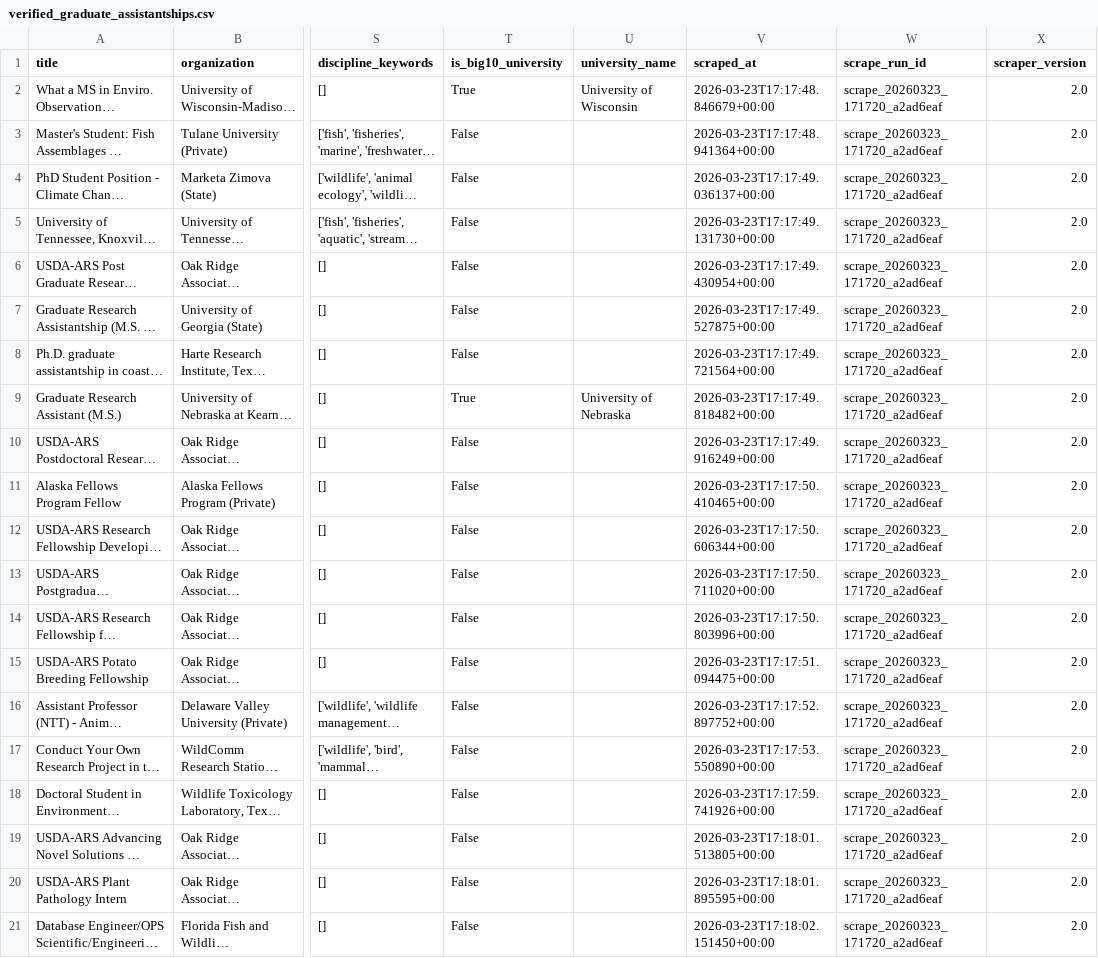
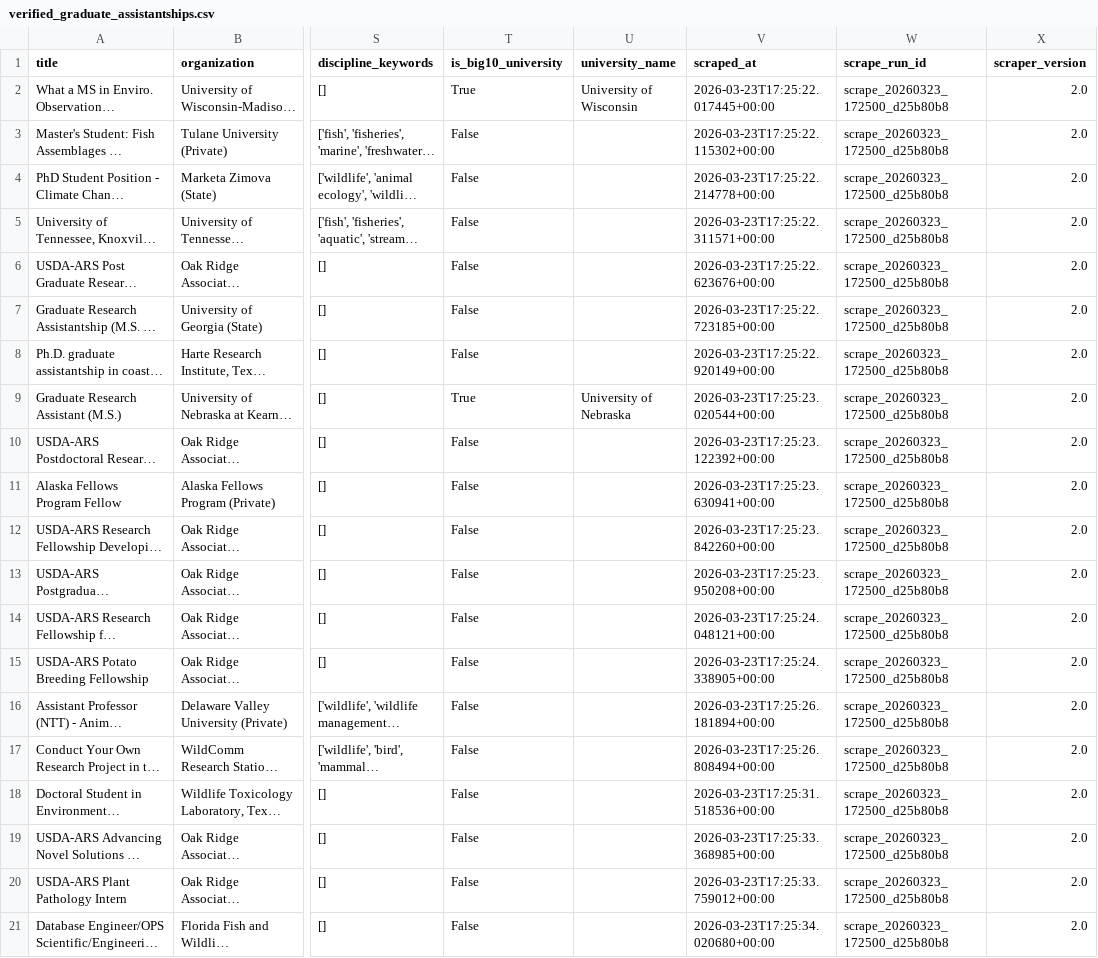
Before and after one commit to chrischizinski/wildlife-grad-dashboard, a CSV file: data/processed/verified_graduate_assistantships.csv, drawn as a sheet; only a part is shown, gaps mark what is left out; long unchanged cells end in …; the diff names each change by its address in the sheet, - before the commit and + after, or states it on an @@ line.

```diff
--- a/data/processed/verified_graduate_assistantships.csv
+++ b/data/processed/verified_graduate_assistantships.csv
-V2 (scraped_at): 2026-03-23T17:17:48.846679+00:00
+V2 (scraped_at): 2026-03-23T17:25:22.017445+00:00
-W2:W21 (scrape_run_id): scrape_20260323_171720_a2ad6eaf
+W2:W21 (scrape_run_id): scrape_20260323_172500_d25b80b8
-V3 (scraped_at): 2026-03-23T17:17:48.941364+00:00
+V3 (scraped_at): 2026-03-23T17:25:22.115302+00:00
-V4 (scraped_at): 2026-03-23T17:17:49.036137+00:00
+V4 (scraped_at): 2026-03-23T17:25:22.214778+00:00
-V5 (scraped_at): 2026-03-23T17:17:49.131730+00:00
+V5 (scraped_at): 2026-03-23T17:25:22.311571+00:00
-V6 (scraped_at): 2026-03-23T17:17:49.430954+00:00
+V6 (scraped_at): 2026-03-23T17:25:22.623676+00:00
-V7 (scraped_at): 2026-03-23T17:17:49.527875+00:00
+V7 (scraped_at): 2026-03-23T17:25:22.723185+00:00
-V8 (scraped_at): 2026-03-23T17:17:49.721564+00:00
+V8 (scraped_at): 2026-03-23T17:25:22.920149+00:00
-V9 (scraped_at): 2026-03-23T17:17:49.818482+00:00
+V9 (scraped_at): 2026-03-23T17:25:23.020544+00:00
-V10 (scraped_at): 2026-03-23T17:17:49.916249+00:00
+V10 (scraped_at): 2026-03-23T17:25:23.122392+00:00
-V11 (scraped_at): 2026-03-23T17:17:50.410465+00:00
+V11 (scraped_at): 2026-03-23T17:25:23.630941+00:00
-V12 (scraped_at): 2026-03-23T17:17:50.606344+00:00
+V12 (scraped_at): 2026-03-23T17:25:23.842260+00:00
-V13 (scraped_at): 2026-03-23T17:17:50.711020+00:00
+V13 (scraped_at): 2026-03-23T17:25:23.950208+00:00
-V14 (scraped_at): 2026-03-23T17:17:50.803996+00:00
+V14 (scraped_at): 2026-03-23T17:25:24.048121+00:00
-V15 (scraped_at): 2026-03-23T17:17:51.094475+00:00
+V15 (scraped_at): 2026-03-23T17:25:24.338905+00:00
-V16 (scraped_at): 2026-03-23T17:17:52.897752+00:00
+V16 (scraped_at): 2026-03-23T17:25:26.181894+00:00
-V17 (scraped_at): 2026-03-23T17:17:53.550890+00:00
+V17 (scraped_at): 2026-03-23T17:25:26.808494+00:00
-V18 (scraped_at): 2026-03-23T17:17:59.741926+00:00
+V18 (scraped_at): 2026-03-23T17:25:31.518536+00:00
-V19 (scraped_at): 2026-03-23T17:18:01.513805+00:00
+V19 (scraped_at): 2026-03-23T17:25:33.368985+00:00
-V20 (scraped_at): 2026-03-23T17:18:01.895595+00:00
+V20 (scraped_at): 2026-03-23T17:25:33.759012+00:00
-V21 (scraped_at): 2026-03-23T17:18:02.151450+00:00
+V21 (scraped_at): 2026-03-23T17:25:34.020680+00:00
```
Also changed, not shown: data/raw/all_positions_detailed.csv, 17 other files.
